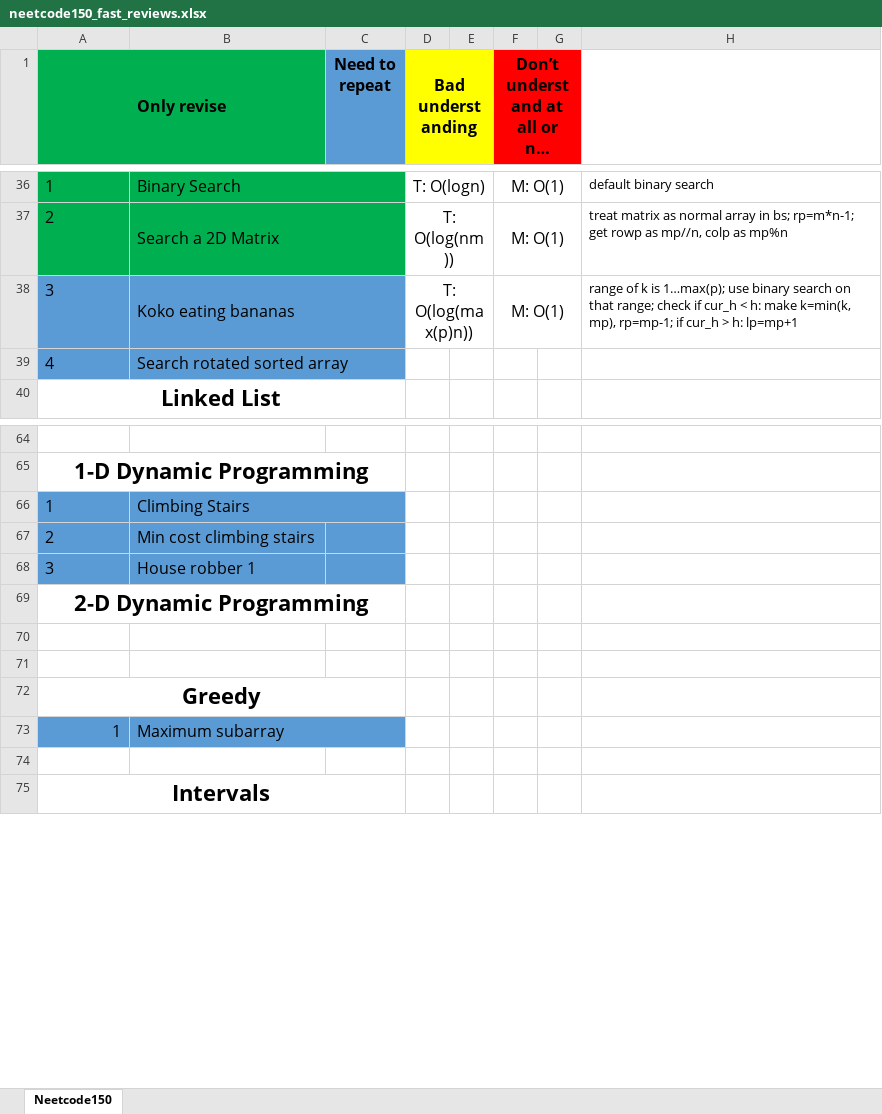
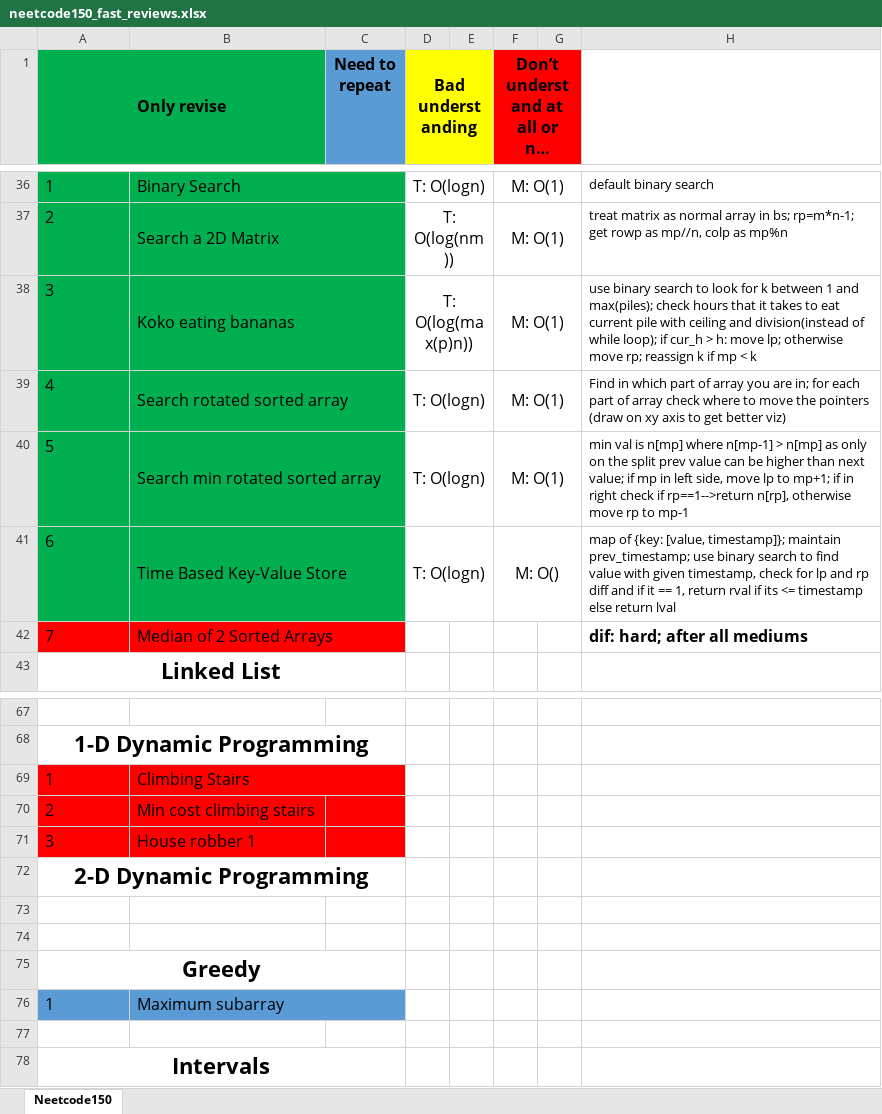
Before and after one commit to mys1erious/algorithms, an Excel workbook: neetcode_150/neetcode150_fast_reviews.xlsx, sheet Neetcode150, drawn as a sheet; only a part is shown, gaps mark what is left out; long unchanged cells end in …; values as stored, in another font and other column widths than the file's, no borders; addresses are those after the commit; the diff names each change by its address in the sheet, - before the commit and + after, or states it on an @@ line.

Commit message:
finish binary search mediums

```diff
--- a/neetcode_150/neetcode150_fast_reviews.xlsx (sheet Neetcode150)
+++ b/neetcode_150/neetcode150_fast_reviews.xlsx (sheet Neetcode150)
-A38:C39 fill: #5B9BD5
+A38:C39 fill: #00B050
-H38: range of k is 1…max(p); use binary search on that range; check if cur_h < h: make k=min(k, mp), rp=mp-1; if cur_h > h: lp=mp+1
+H38: use binary search to look for k between 1 and max(piles); check hours that it takes to eat current pile with ceiling and division(instead of while loop); if cur_h > h: move lp; otherwise move rp; reassign k if mp < k
-D39 (Bad understanding): (empty)
+D39 (Bad understanding): T: O(logn)
+D39:E39 merged
-F39: (empty)
+F39: M: O(1)
+F39:G39 merged
-H39: (empty)
+H39: Find in which part of array you are in; for each part of array check where to move the pointers (draw on xy axis to get better viz)
+row 40: 5 | Search min rotated sorted array |  | T: O(logn) |  | M: O(1) |  | min val is n[mp] where n[mp-1] > n[mp] as only on the split prev value can be higher than next value; if mp in left side, move lp to mp+1; if in right check if rp==1-->return n[rp], otherwise move rp to mp-1
+row 41: 6 | Time Based Key-Value Store |  | T: O(logn) |  | M: O() |  | map of {key: [value, timestamp]}; maintain prev_timestamp; use binary search to find value with given timestamp, check for lp and rp diff and if it == 1, return rval if its <= timestamp else return lval
+row 42: 7 | Median of 2 Sorted Arrays |  |  |  |  |  | dif: hard; after all mediums
-A69:C71 fill: #5B9BD5
+A69:C71 fill: #FF0000
-A76 alignment: right
+A76 alignment: left
```
Also changed, not shown: 6 other files.
